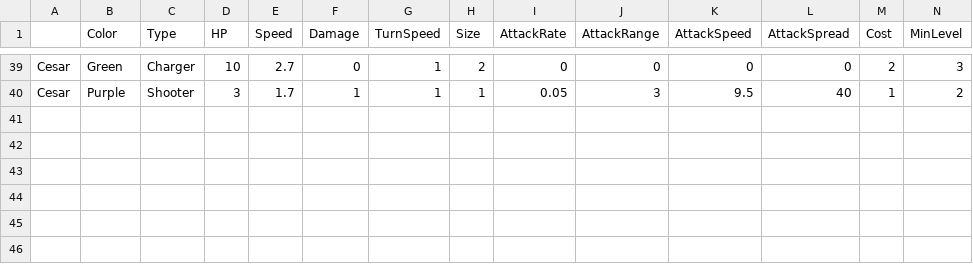
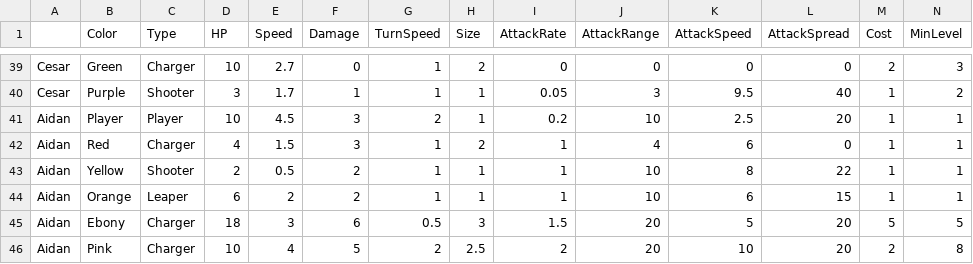
Before and after one commit to OtspIII/LIU-Level-Dev, a CSV file: Assets/Resources/Game Data - Monsters.csv, drawn as a sheet; only a part is shown, gaps mark what is left out; rows hold the shown columns only; the diff names each change by its address in the sheet, - before the commit and + after, or states it on an @@ line.

```diff
--- a/Assets/Resources/Game Data - Monsters.csv
+++ b/Assets/Resources/Game Data - Monsters.csv
+row 41: Aidan | Player | Player | 10 | 4.5 | 3 | 2 | 1 | 0.2 | 10 | 2.5 | 20 | 1 | 1
+row 42: Aidan | Red | Charger | 4 | 1.5 | 3 | 1 | 2 | 1 | 4 | 6 | 0 | 1 | 1
+row 43: Aidan | Yellow | Shooter | 2 | 0.5 | 2 | 1 | 1 | 1 | 10 | 8 | 22 | 1 | 1
+row 44: Aidan | Orange | Leaper | 6 | 2 | 2 | 1 | 1 | 1 | 10 | 6 | 15 | 1 | 1
+row 45: Aidan | Ebony | Charger | 18 | 3 | 6 | 0.5 | 3 | 1.5 | 20 | 5 | 20 | 5 | 5
+row 46: Aidan | Pink | Charger | 10 | 4 | 5 | 2 | 2.5 | 2 | 20 | 10 | 20 | 2 | 8
```
Also changed, not shown: 20 other files.
